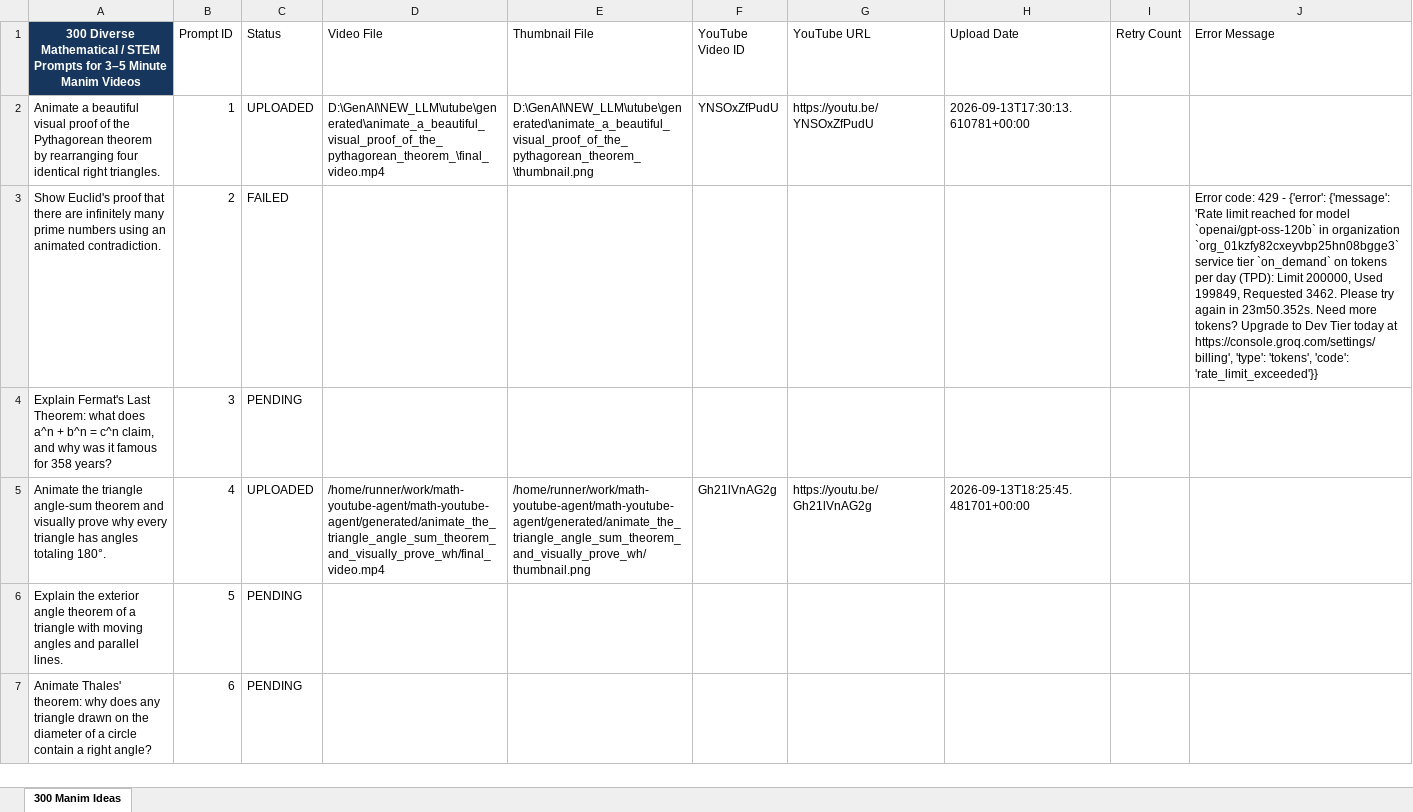
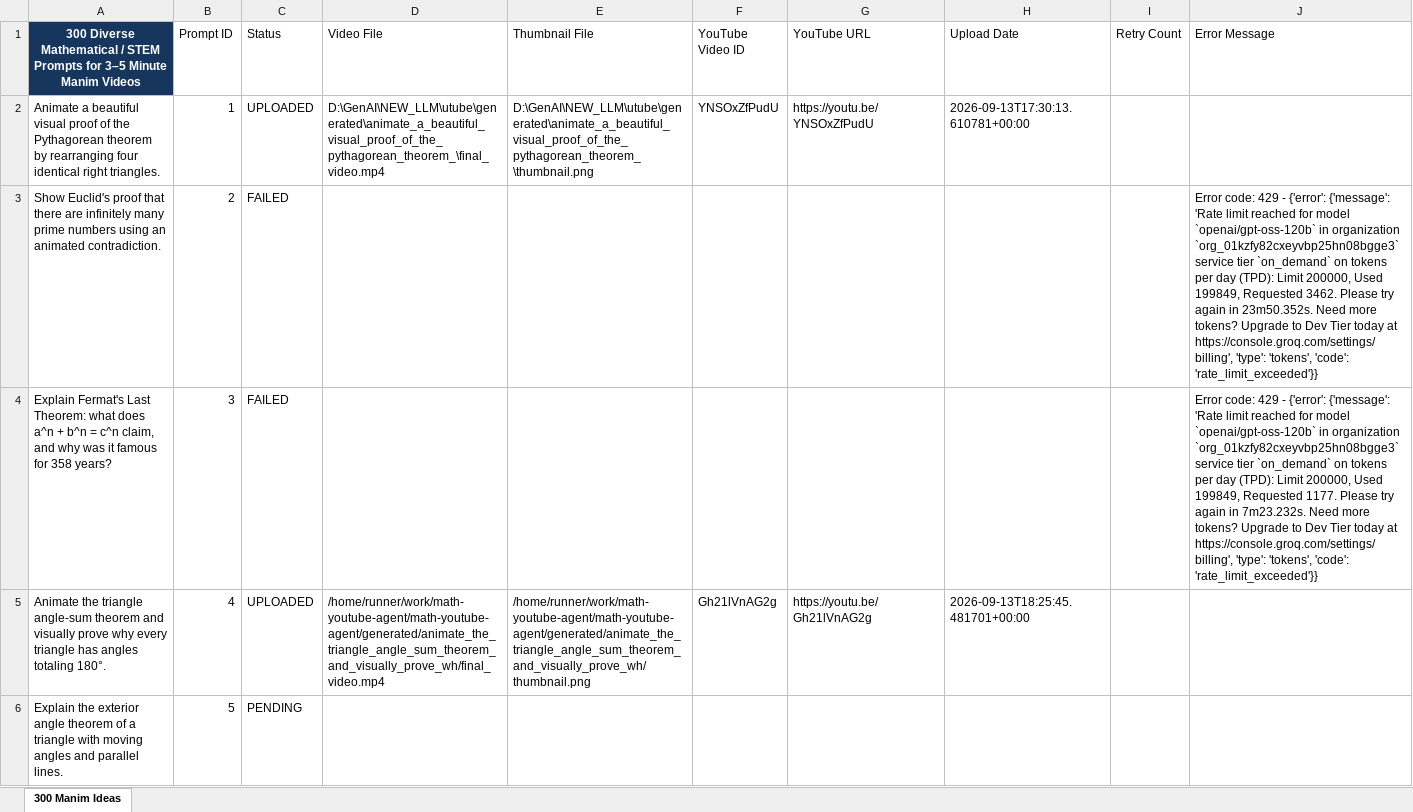
Before and after one commit to rushabhkulkarni22/math-youtube-agent, an Excel workbook: input/prompts.xlsx, sheet 300 Manim Ideas, drawn as a sheet; only a part is shown; the shorter side is filled out with more unchanged rows; values as stored, in another font and other column widths than the file's, no borders; table styles not drawn; the diff names each change by its address in the sheet, - before the commit and + after, or states it on an @@ line.

Commit message:
chore: save automated video progress

```diff
--- a/input/prompts.xlsx (sheet 300 Manim Ideas)
+++ b/input/prompts.xlsx (sheet 300 Manim Ideas)
-C4 (Status): PENDING
+C4 (Status): FAILED
-J4 (Error Message): (empty)
+J4 (Error Message): Error code: 429 - {'error': {'message': 'Rate limit reached for model `openai/gpt-oss-120b` in organization `org_01kzfy82cxeyvbp25hn08bgge3` service tier `on_demand` on tokens per day (TPD): Limit 200000, Used 199849, Requested 1177. Please try again in 7m23.232s. Need more tokens? Upgrade to Dev Tier today at https://console.groq.com/settings/billing', 'type': 'tokens', 'code': 'rate_limit_exceeded'}}
```
Also changed, not shown: 1 other file.
